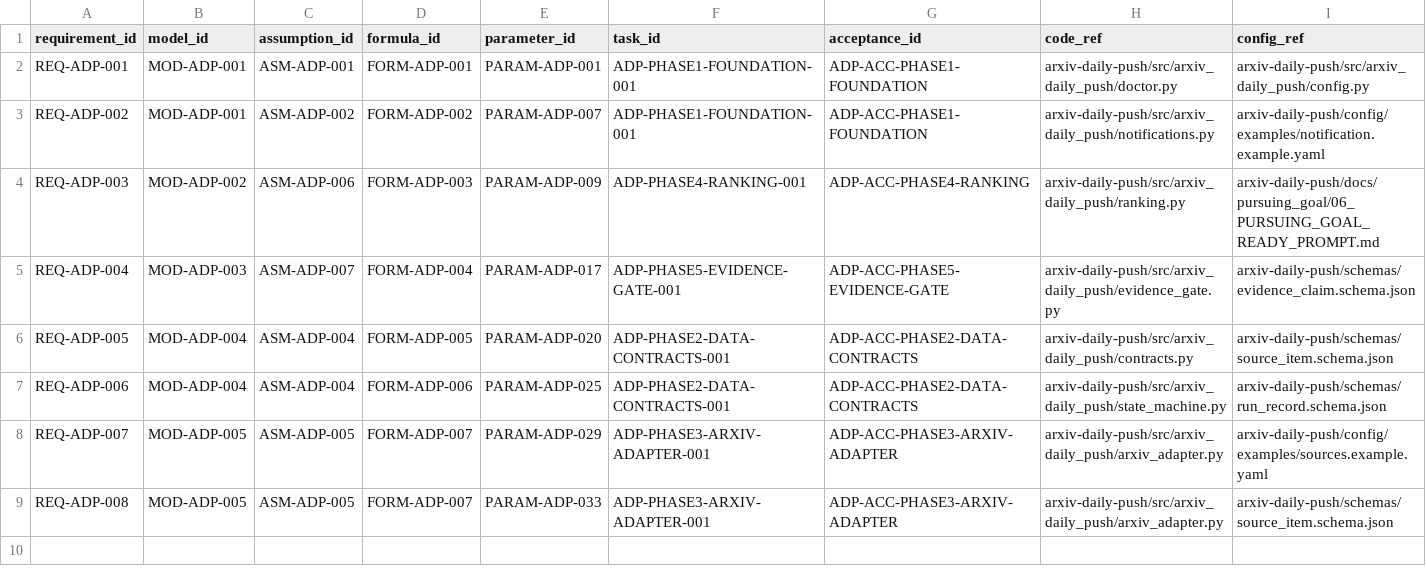
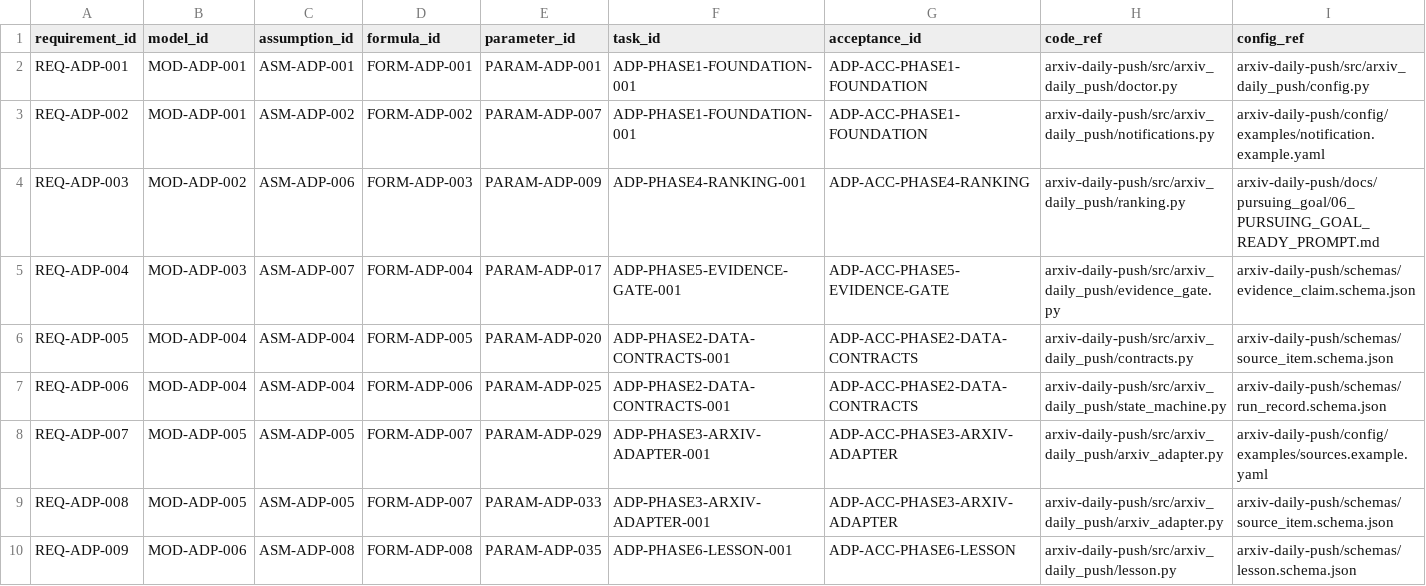
Before and after one commit to LinzeColin/MetaDatabase, a CSV file: arxiv-daily-push/docs/governance/TRACEABILITY_MATRIX.csv, drawn as a sheet; only a part is shown; rows hold the shown columns only; the diff names each change by its address in the sheet, - before the commit and + after, or states it on an @@ line.

```diff
--- a/arxiv-daily-push/docs/governance/TRACEABILITY_MATRIX.csv
+++ b/arxiv-daily-push/docs/governance/TRACEABILITY_MATRIX.csv
+row 10: REQ-ADP-009 | MOD-ADP-006 | ASM-ADP-008 | FORM-ADP-008 | PARAM-ADP-035 | ADP-PHASE6-LESSON-001 | ADP-ACC-PHASE6-LESSON | arxiv-daily-push/src/arxiv_daily_push/lesson.py | arxiv-daily-push/schemas/lesson.schema.json
```
Also changed, not shown: arxiv-daily-push/docs/governance/parameter_registry.csv, 20 other files.
